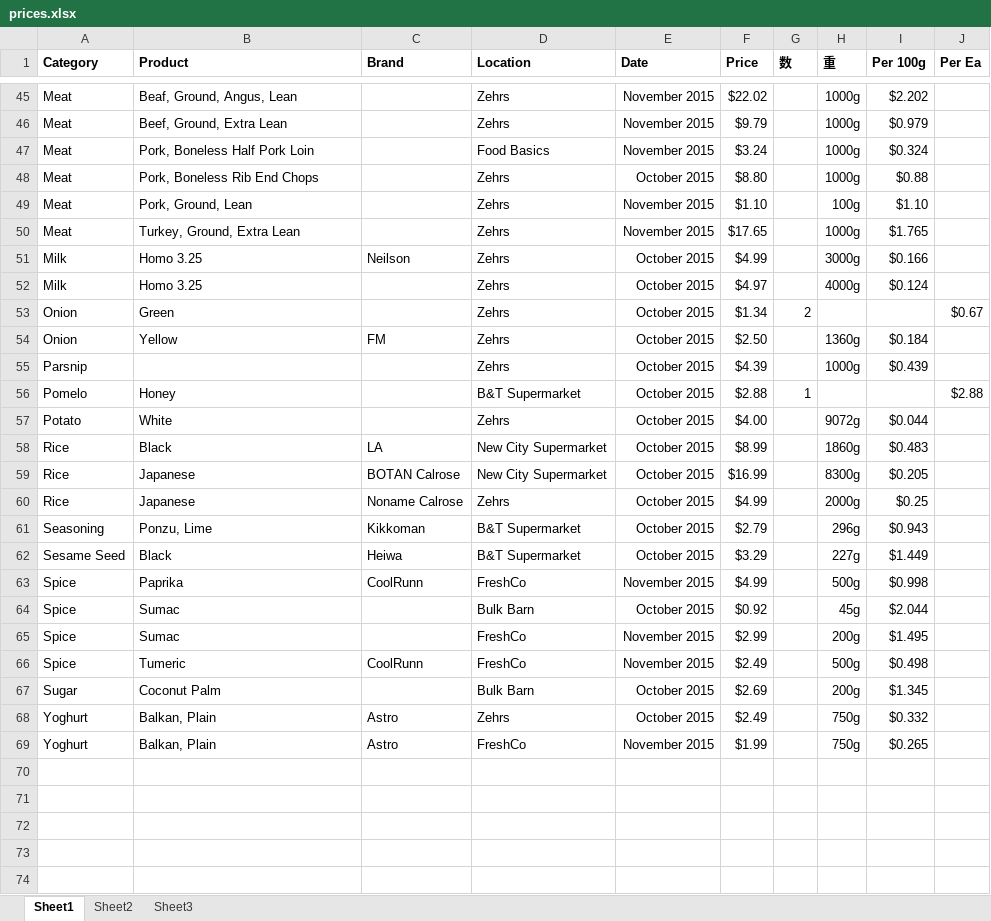
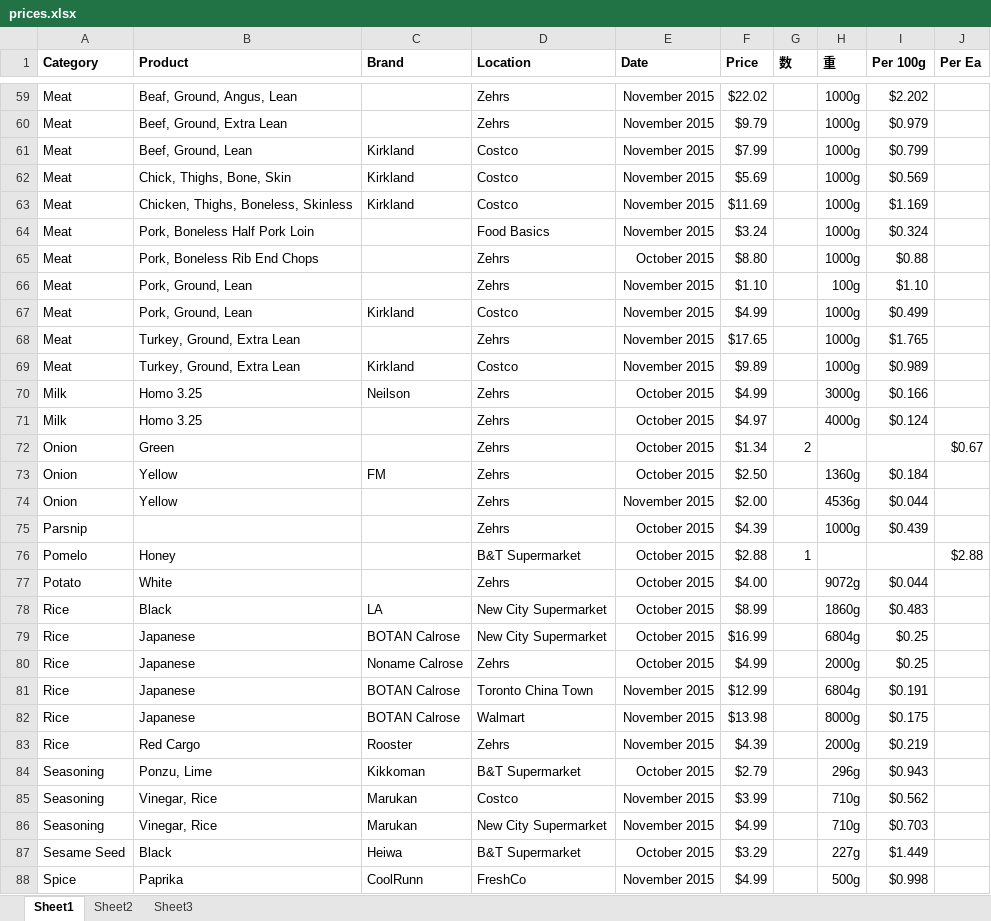
Before and after one commit to bkentel/Prices, an Excel workbook: prices.xlsx, sheet Sheet1, drawn as a sheet; only a part is shown, gaps mark what is left out; the shorter side is filled out with more unchanged rows; values as stored, in another font and other column widths than the file's, no borders; table styles not drawn; addresses are those after the commit; the diff covers the shown part only; the diff names each change by its address in the sheet, - before the commit and + after, or states it on an @@ line.

Commit message:
update

```diff
--- a/prices.xlsx (sheet Sheet1)
+++ b/prices.xlsx (sheet Sheet1)
+row 61: Meat | Beef, Ground, Lean | Kirkland | Costco | November 2015 | $7.99 |  | 1000g | $0.799
+row 62: Meat | Chick, Thighs, Bone, Skin | Kirkland | Costco | November 2015 | $5.69 |  | 1000g | $0.569
+row 63: Meat | Chicken, Thighs, Boneless, Skinless | Kirkland | Costco | November 2015 | $11.69 |  | 1000g | $1.169
+row 67: Meat | Pork, Ground, Lean | Kirkland | Costco | November 2015 | $4.99 |  | 1000g | $0.499
+row 69: Meat | Turkey, Ground, Extra Lean | Kirkland | Costco | November 2015 | $9.89 |  | 1000g | $0.989
+row 74: Onion | Yellow |  | Zehrs | November 2015 | $2.00 |  | 4536g | $0.044
-H79 (重): 8300g
+H79 (重): 6804g
-I79 (Per 100g): $0.205
+I79 (Per 100g): $0.25
+row 81: Rice | Japanese | BOTAN Calrose | Toronto China Town | November 2015 | $12.99 |  | 6804g | $0.191
+row 82: Rice | Japanese | BOTAN Calrose | Walmart | November 2015 | $13.98 |  | 8000g | $0.175
+row 83: Rice | Red Cargo | Rooster | Zehrs | November 2015 | $4.39 |  | 2000g | $0.219
+row 85: Seasoning | Vinegar, Rice | Marukan | Costco | November 2015 | $3.99 |  | 710g | $0.562
+row 86: Seasoning | Vinegar, Rice | Marukan | New City Supermarket | November 2015 | $4.99 |  | 710g | $0.703
```
Also changed, not shown: 14 added rows elsewhere in this sheet, formulas that keep their value.
